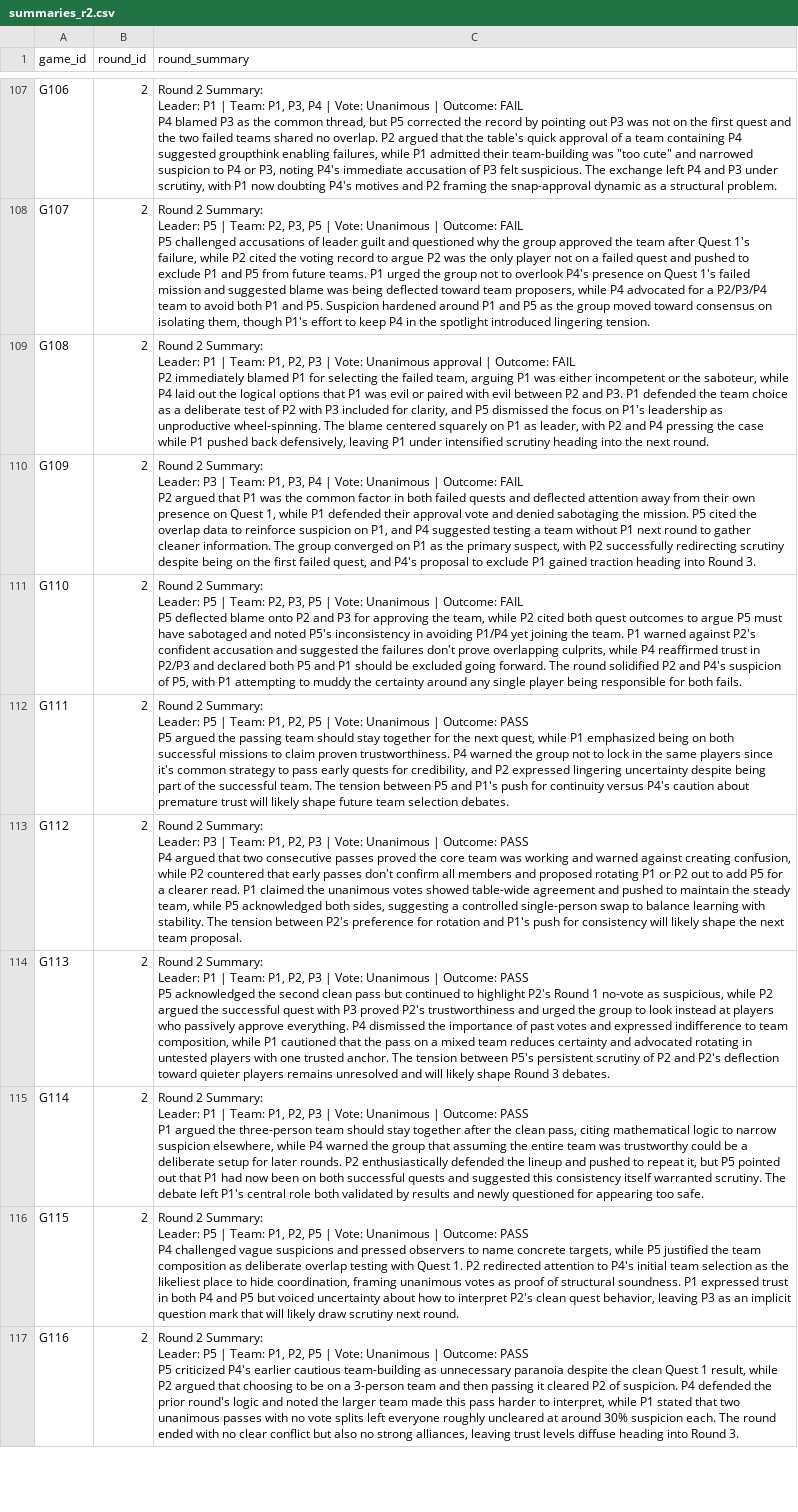
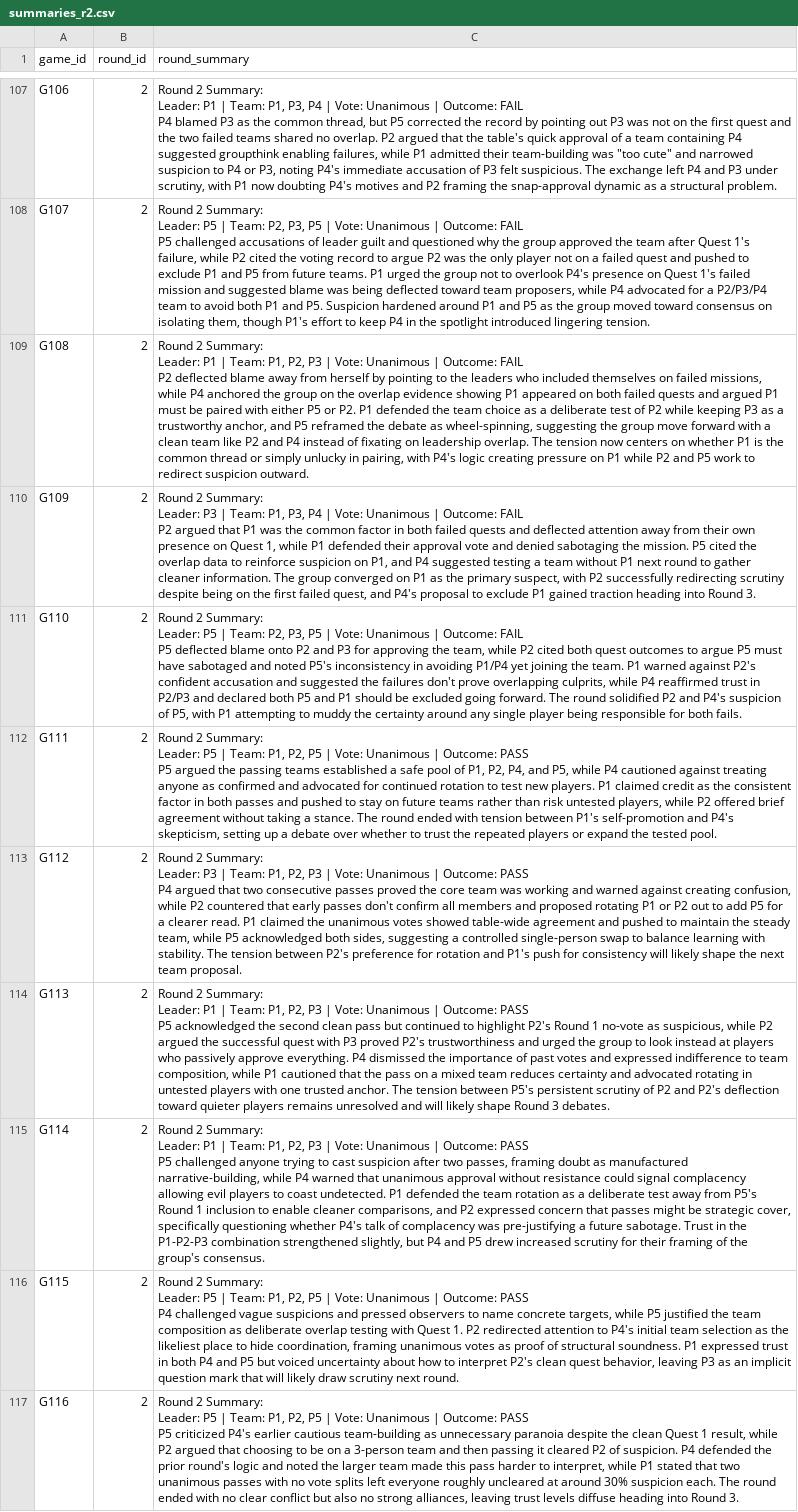
Before and after one commit to fardinsaad/Avalon-Deception, a CSV file: Datasets/summarizer/summaries_r2.csv, drawn as a sheet; only a part is shown, gaps mark what is left out; ↵ is a line break in a cell; the diff covers the shown part only; the diff names each change by its address in the sheet, - before the commit and + after, or states it on an @@ line.

```diff
--- a/Datasets/summarizer/summaries_r2.csv
+++ b/Datasets/summarizer/summaries_r2.csv
-C109 (round_summary): …Vote: Unanimous approval | Outcome: FAIL ↵ P2 immediately blamed P1 for selecting the failed team, arguing P1 was either incompetent or the saboteur, while P4 laid out the logical options that P1 was evil or paired with evil between P2 and P3. P1 defended the team choice as a deliberate test of P2 with P3 included for clarity, and P5 dismissed the focus on P1's leadership as unproductive wheel-spinning. The blame centered squarely on P1 as leader, with P2 and P4 pressing the case while P1 pushed back defensively, leaving P1 under intensified scrutiny heading into the next round.
+C109 (round_summary): …Vote: Unanimous | Outcome: FAIL ↵ P2 deflected blame away from herself by pointing to the leaders who included themselves on failed missions, while P4 anchored the group on the overlap evidence showing P1 appeared on both failed quests and argued P1 must be paired with either P5 or P2. P1 defended the team choice as a deliberate test of P2 while keeping P3 as a trustworthy anchor, and P5 reframed the debate as wheel-spinning, suggesting the group move forward with a clean team like P2 and P4 instead of fixating on leadership overlap. The tension now centers on whether P1 is the common thread or simply unlucky in pairing, with P4's logic creating pressure on P1 while P2 and P5 work to redirect suspicion outward.
-C112 (round_summary): …the passing team should stay together for the next quest, while P1 emphasized being on both successful missions to claim proven trustworthiness. P4 warned the group not to lock in the same players since it's common strategy to pass early quests for credibility, and P2 expressed lingering uncertainty despite being part of the successful team. The tension between P5 and P1's push for continuity versus P4's caution about premature trust will likely shape future team selection debates.
+C112 (round_summary): …the passing teams established a safe pool of P1, P2, P4, and P5, while P4 cautioned against treating anyone as confirmed and advocated for continued rotation to test new players. P1 claimed credit as the consistent factor in both passes and pushed to stay on future teams rather than risk untested players, while P2 offered brief agreement without taking a stance. The round ended with tension between P1's self-promotion and P4's skepticism, setting up a debate over whether to trust the repeated players or expand the tested pool.
-C115 (round_summary): …Outcome: PASS ↵ P1 argued the three-person team should stay together after the clean pass, citing mathematical logic to narrow suspicion elsewhere, while P4 warned the group that assuming the entire team was trustworthy could be a deliberate setup for later rounds. P2 enthusiastically defended the lineup and pushed to repeat it, but P5 pointed out that P1 had now been on both successful quests and suggested this consistency itself warranted scrutiny. The debate left P1's central role both validated by results and newly questioned for appearing too safe.
+C115 (round_summary): …Outcome: PASS ↵ P5 challenged anyone trying to cast suspicion after two passes, framing doubt as manufactured narrative-building, while P4 warned that unanimous approval without resistance could signal complacency allowing evil players to coast undetected. P1 defended the team rotation as a deliberate test away from P5's Round 1 inclusion to enable cleaner comparisons, and P2 expressed concern that passes might be strategic cover, specifically questioning whether P4's talk of complacency was pre-justifying a future sabotage. Trust in the P1-P2-P3 combination strengthened slightly, but P4 and P5 drew increased scrutiny for their framing of the group's consensus.
```
Also changed, not shown: 42 edited cells elsewhere in this file, Datasets/verified/verified_r2_seeds_combined.csv, 3 other files.
